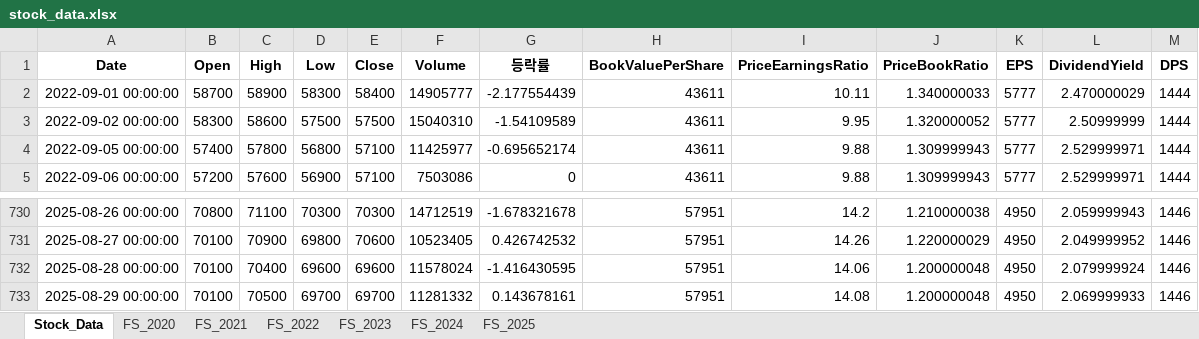
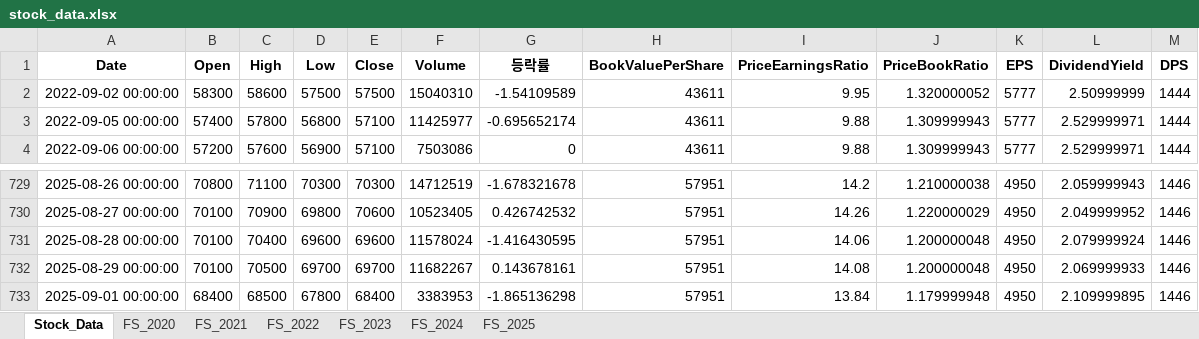
Before and after one commit to fresh601/stocks, an Excel workbook: stock_data.xlsx, sheet Stock_Data, drawn as a sheet; only a part is shown, gaps mark what is left out; values as stored, in another font and other column widths than the file's, no borders; removed rows and columns are numbered as before the commit, all else as after; the diff names each change by its address in the sheet, - before the commit and + after, or states it on an @@ line.

```diff
--- a/stock_data.xlsx (sheet Stock_Data)
+++ b/stock_data.xlsx (sheet Stock_Data)
-row 2: 2022-09-01 00:00:00 | 58700 | 58900 | 58300 | 58400 | 14905777 | -2.177554439 | 43611 | 10.11 | 1.340000033 | 5777 | 2.470000029 | 1444
-F732 (Volume): 11281332
+F732 (Volume): 11682267
+row 733: 2025-09-01 00:00:00 | 68400 | 68500 | 67800 | 68400 | 3383953 | -1.865136298 | 57951 | 13.84 | 1.179999948 | 4950 | 2.109999895 | 1446
```
Also changed, not shown: 2 other files.
